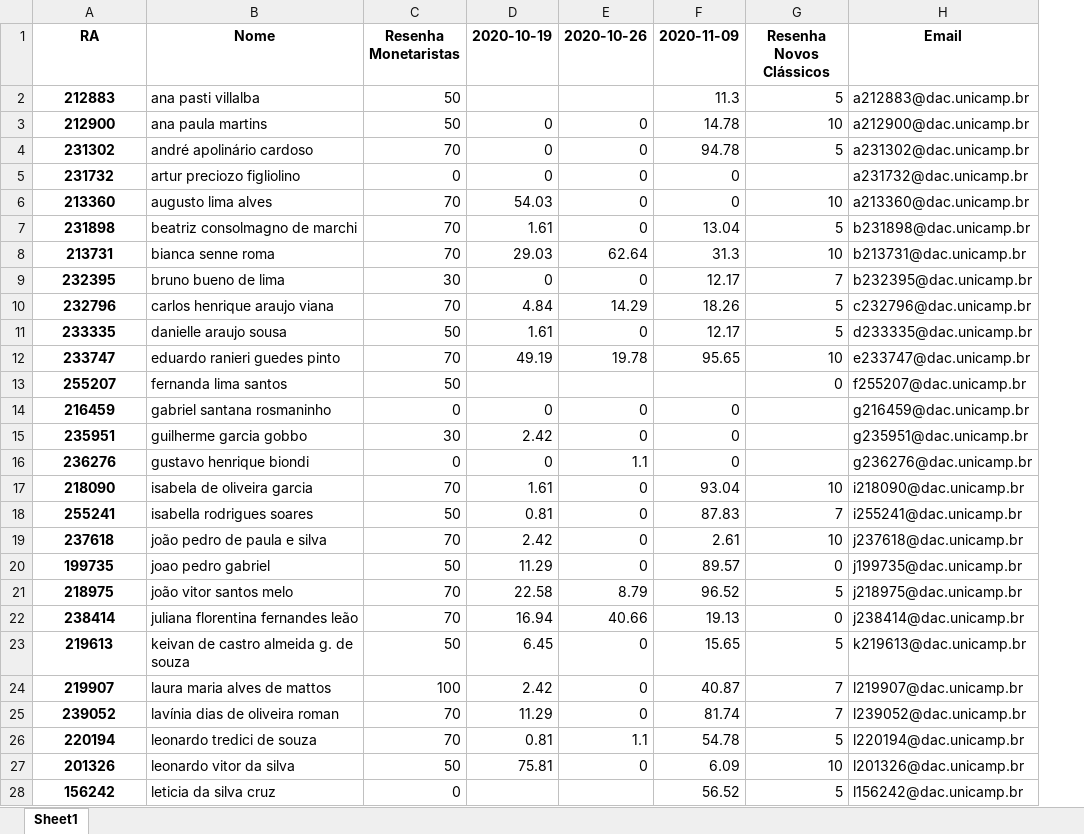
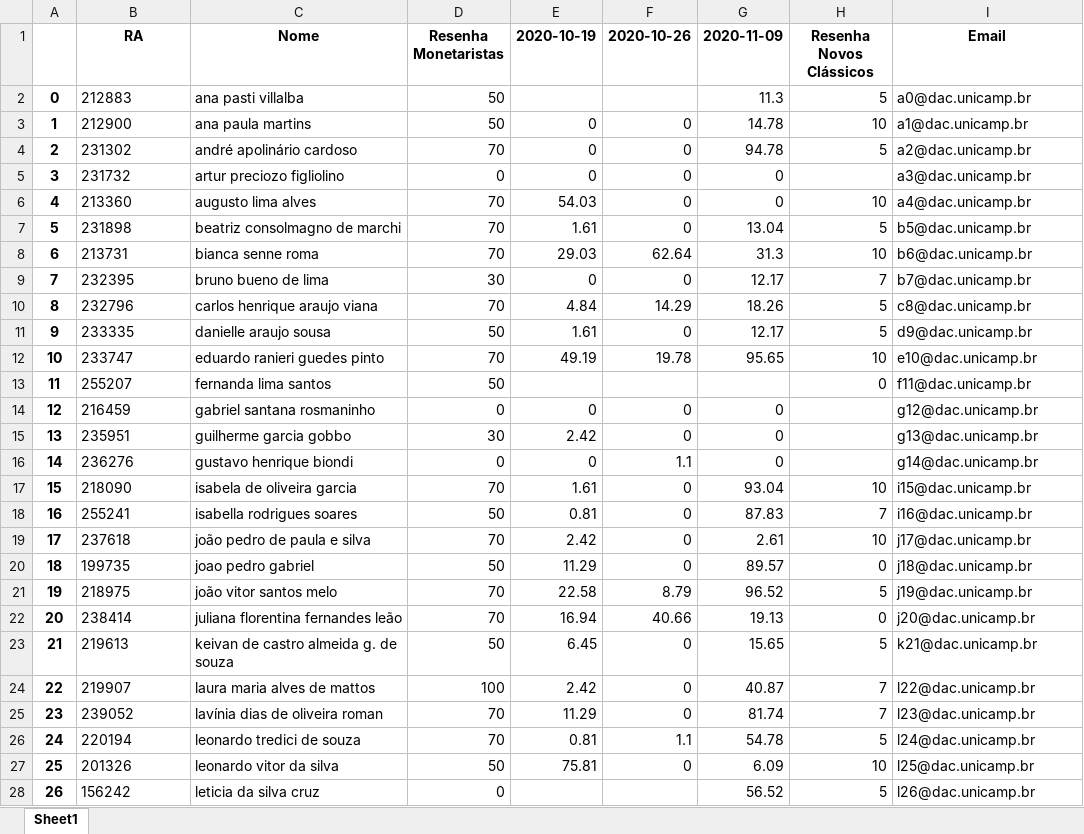
Before and after one commit to gpetrini/PhD, an Excel workbook: Materias/2S2020/PED_CE342/Turma_A/output/CE342_A.xlsx, sheet Sheet1, drawn as a sheet; only a part is shown; values as stored, in another font and other column widths than the file's, no borders; addresses are those after the commit; the diff covers the shown part only; the diff names each change by its address in the sheet, - before the commit and + after, or states it on an @@ line.

```diff
--- a/Materias/2S2020/PED_CE342/Turma_A/output/CE342_A.xlsx (sheet Sheet1)
+++ b/Materias/2S2020/PED_CE342/Turma_A/output/CE342_A.xlsx (sheet Sheet1)
+column A, rows 2-28: 0 | 1 | 2 | 3 | 4 | 5 | 6 | 7 | 8 | 9 | 10 | 11 | 12 | 13 | 14 | 15 | 16 | 17 | 18 | 19 | 20 | 21 | 22 | 23 | 24 | 25 | 26
@@ B2:B28 bold: on → off, alignment: center → left @@
-I2 (Email): a212883@dac.unicamp.br
+I2 (Email): a0@dac.unicamp.br
-I3 (Email): a212900@dac.unicamp.br
+I3 (Email): a1@dac.unicamp.br
-I4 (Email): a231302@dac.unicamp.br
+I4 (Email): a2@dac.unicamp.br
-I5 (Email): a231732@dac.unicamp.br
+I5 (Email): a3@dac.unicamp.br
-I6 (Email): a213360@dac.unicamp.br
+I6 (Email): a4@dac.unicamp.br
-I7 (Email): b231898@dac.unicamp.br
+I7 (Email): b5@dac.unicamp.br
-I8 (Email): b213731@dac.unicamp.br
+I8 (Email): b6@dac.unicamp.br
-I9 (Email): b232395@dac.unicamp.br
+I9 (Email): b7@dac.unicamp.br
-I10 (Email): c232796@dac.unicamp.br
+I10 (Email): c8@dac.unicamp.br
-I11 (Email): d233335@dac.unicamp.br
+I11 (Email): d9@dac.unicamp.br
-I12 (Email): e233747@dac.unicamp.br
+I12 (Email): e10@dac.unicamp.br
-I13 (Email): f255207@dac.unicamp.br
+I13 (Email): f11@dac.unicamp.br
-I14 (Email): g216459@dac.unicamp.br
+I14 (Email): g12@dac.unicamp.br
-I15 (Email): g235951@dac.unicamp.br
+I15 (Email): g13@dac.unicamp.br
-I16 (Email): g236276@dac.unicamp.br
+I16 (Email): g14@dac.unicamp.br
-I17 (Email): i218090@dac.unicamp.br
+I17 (Email): i15@dac.unicamp.br
-I18 (Email): i255241@dac.unicamp.br
+I18 (Email): i16@dac.unicamp.br
-I19 (Email): j237618@dac.unicamp.br
+I19 (Email): j17@dac.unicamp.br
-I20 (Email): j199735@dac.unicamp.br
+I20 (Email): j18@dac.unicamp.br
-I21 (Email): j218975@dac.unicamp.br
+I21 (Email): j19@dac.unicamp.br
-I22 (Email): j238414@dac.unicamp.br
+I22 (Email): j20@dac.unicamp.br
-I23 (Email): k219613@dac.unicamp.br
+I23 (Email): k21@dac.unicamp.br
-I24 (Email): l219907@dac.unicamp.br
+I24 (Email): l22@dac.unicamp.br
-I25 (Email): l239052@dac.unicamp.br
+I25 (Email): l23@dac.unicamp.br
-I26 (Email): l220194@dac.unicamp.br
+I26 (Email): l24@dac.unicamp.br
-I27 (Email): l201326@dac.unicamp.br
+I27 (Email): l25@dac.unicamp.br
-I28 (Email): l156242@dac.unicamp.br
+I28 (Email): l26@dac.unicamp.br
```
Also changed, not shown: 2 added rows, 16 edited cells and cell formats elsewhere in this sheet, 13 other files.
